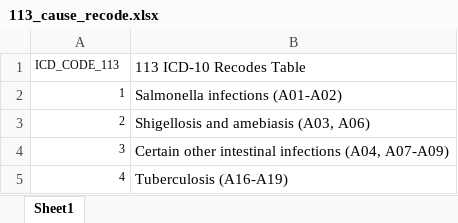
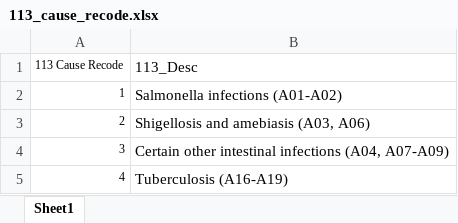
Before and after one commit to swantan/uri_csc593, an Excel workbook: my_dataset/113_cause_recode.xlsx, sheet Sheet1, drawn as a sheet; only a part is shown; values as stored, in another font and other column widths than the file's, no borders; removed rows and columns are numbered as before the commit, all else as after; the diff names each change by its address in the sheet, - before the commit and + after, or states it on an @@ line.

```diff
--- a/my_dataset/113_cause_recode.xlsx (sheet Sheet1)
+++ b/my_dataset/113_cause_recode.xlsx (sheet Sheet1)
-row 1: ICD_CODE_113 | 113 ICD-10 Recodes Table
+row 1: 113 Cause Recode | 113_Desc
```
Also changed, not shown: my_dataset/TOC.xlsx, 6 other files.
